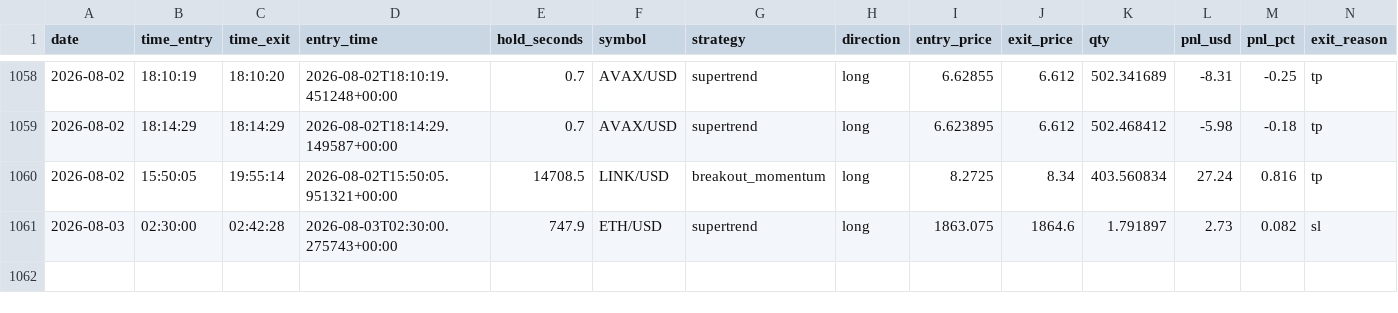
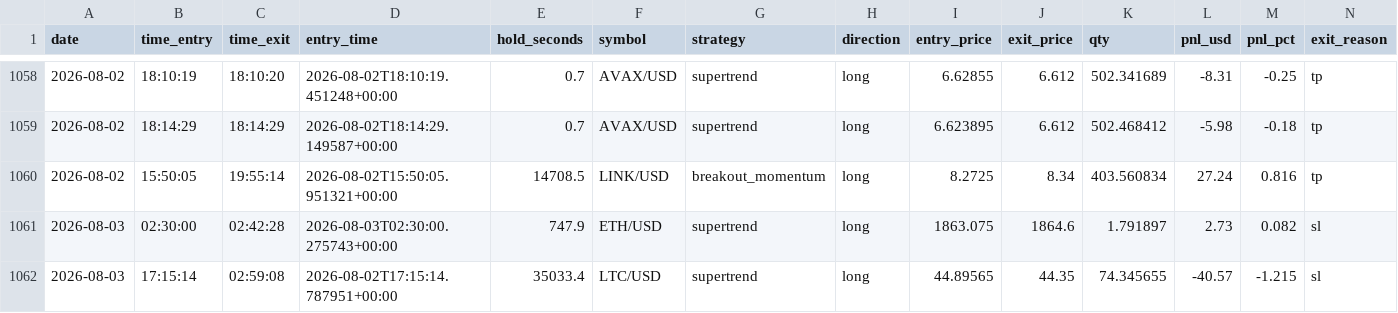
Before and after one commit to fs1911/TradingBot, a CSV file: logs/trading_journal.csv, drawn as a sheet; only a part is shown, gaps mark what is left out; rows hold the shown columns only; the diff names each change by its address in the sheet, - before the commit and + after, or states it on an @@ line.

Commit message:
Auto-sync trading journal 2026-08-03

```diff
--- a/logs/trading_journal.csv
+++ b/logs/trading_journal.csv
+row 1062: 2026-08-03 | 17:15:14 | 02:59:08 | 2026-08-02T17:15:14.787951+00:00 | 35033.4 | LTC/USD | supertrend | long | 44.89565 | 44.35 | 74.345655 | -40.57 | -1.215 | sl
```
